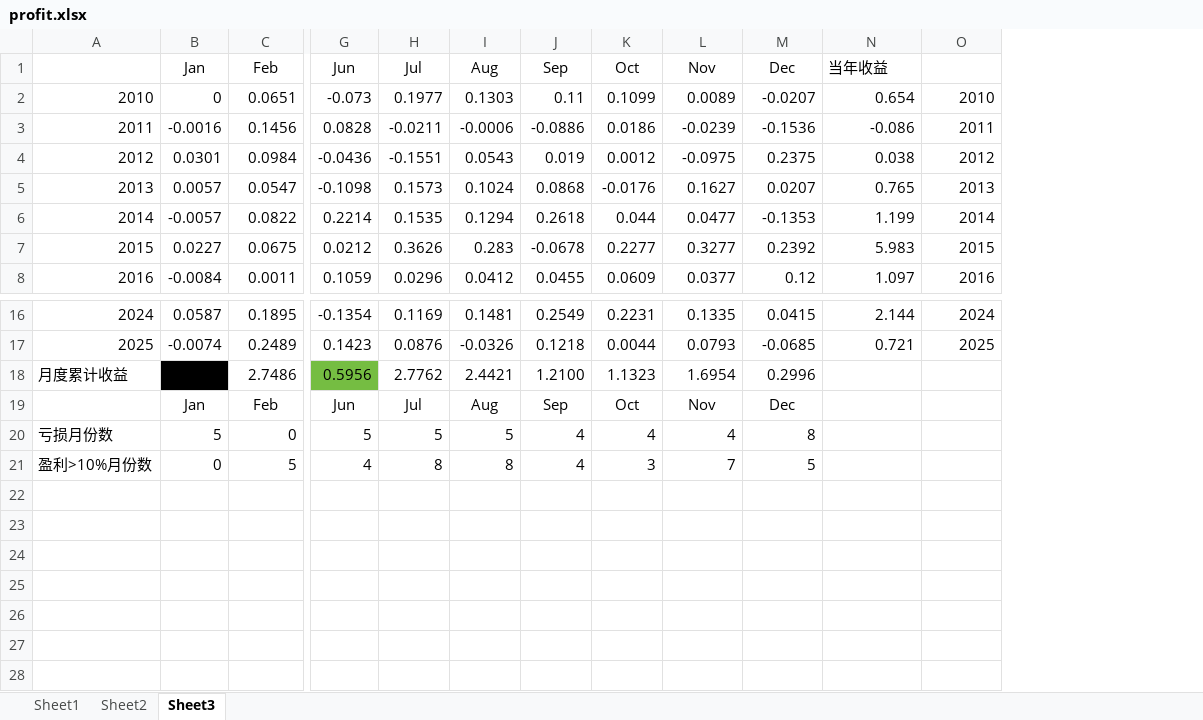
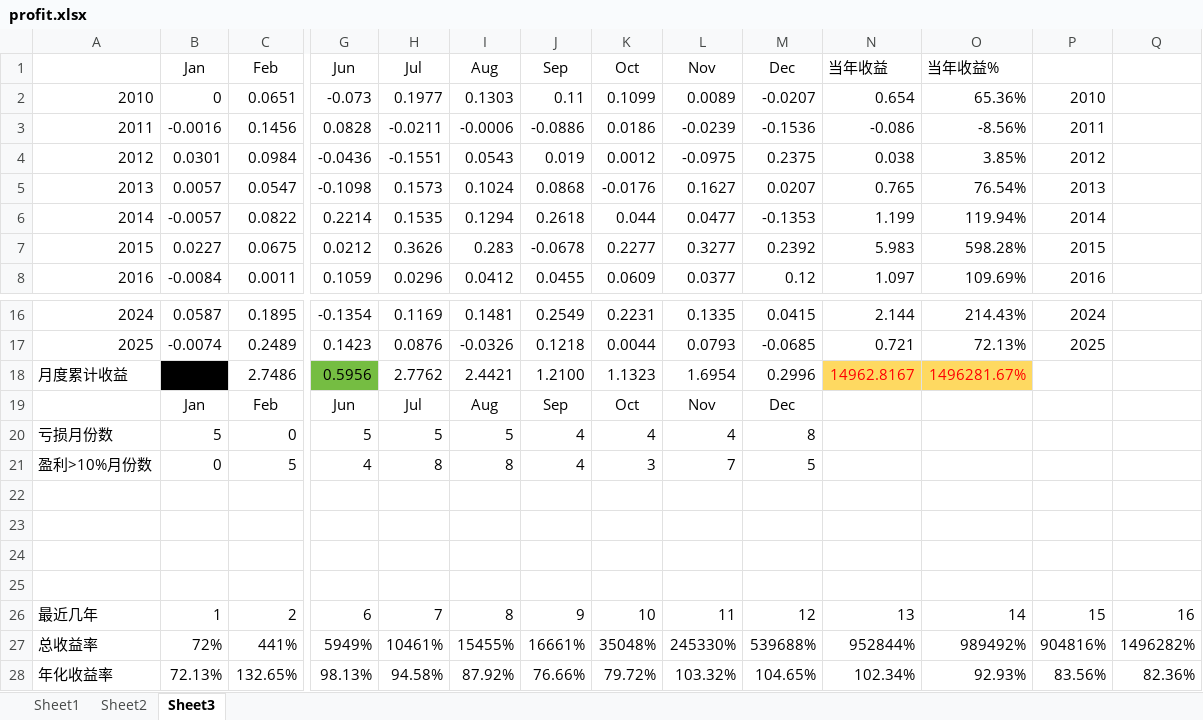
Before and after one commit to hoaeixpz/socket, an Excel workbook: JoinQuant/profit.xlsx, sheet Sheet3, drawn as a sheet; only a part is shown, gaps mark what is left out; values as stored, in another font and other column widths than the file's, no borders; charts and pictures and conditional formats not drawn; rows hold the shown columns only; the diff names each change by its address in the sheet, - before the commit and + after, or states it on an @@ line.

Commit message:
update profit.xlsx

```diff
--- a/JoinQuant/profit.xlsx (sheet Sheet3)
+++ b/JoinQuant/profit.xlsx (sheet Sheet3)
+column O (当年收益%), rows 2-8: 65.36% | -8.56% | 3.85% | 76.54% | 119.94% | 598.28% | 109.69%; rows 16-18: 214.43% | 72.13% | 1496281.67%
+column Q, empty
-N18 (当年收益): (empty)
+N18 (当年收益): 14962.8167
-N18 fill: none
+N18 fill: #FED961
+row 22: (empty)
+row 23: (empty)
+row 24: (empty)
+row 25: (empty)
+row 26: 最近几年 | 1 | 2 | 6 | 7 | 8 | 9 | 10 | 11 | 12 | 13 | 14 | 15 | 16
+row 27: 总收益率 | 72% | 441% | 5949% | 10461% | 15455% | 16661% | 35048% | 245330% | 539688% | 952844% | 989492% | 904816% | 1496282%
+row 28: 年化收益率 | 72.13% | 132.65% | 98.13% | 94.58% | 87.92% | 76.66% | 79.72% | 103.32% | 104.65% | 102.34% | 92.93% | 83.56% | 82.36%
```
Also changed, not shown: charts or pictures.
